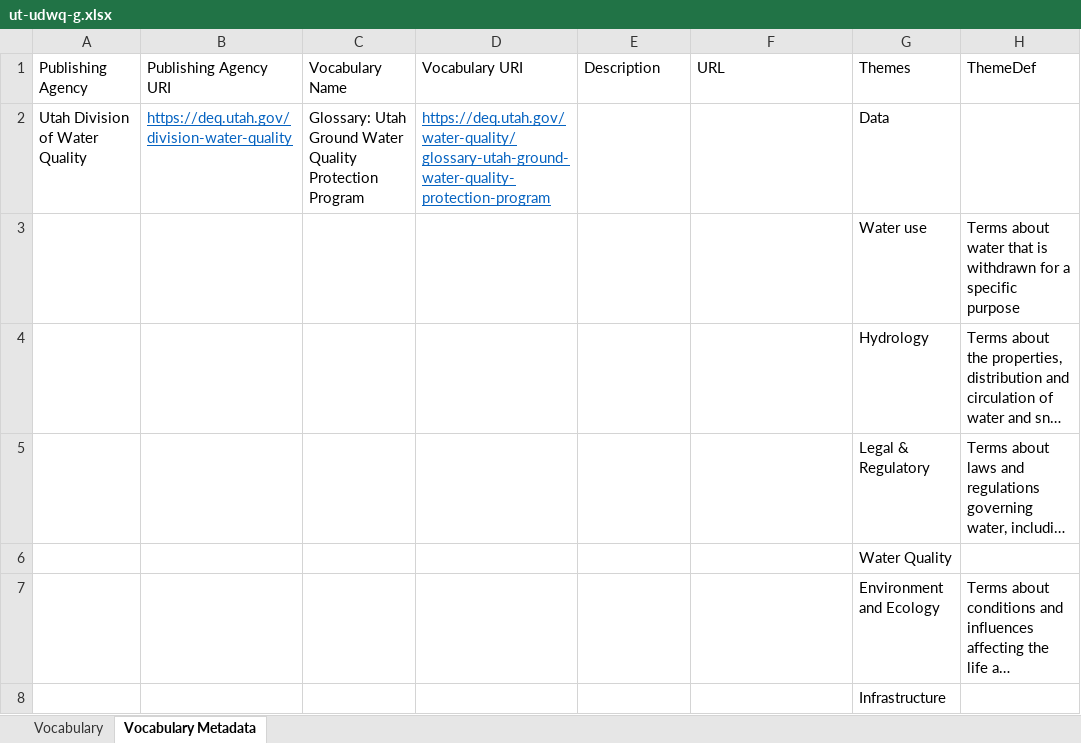
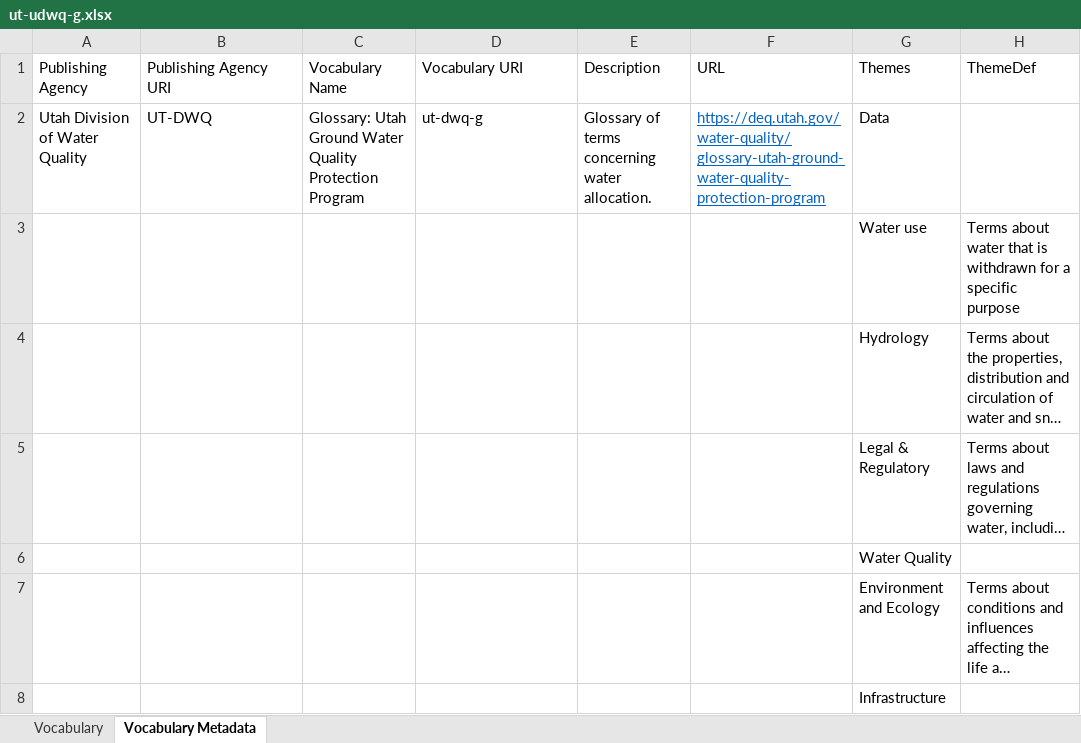
Before and after one commit to internetofwater/Glossary, an Excel workbook: Vocabularies/UT/ut-udwq-g.xlsx, sheet Vocabulary Metadata, drawn as a sheet; only a part is shown; long unchanged cells end in …; values as stored, in another font and other column widths than the file's, no borders; the diff names each change by its address in the sheet, - before the commit and + after, or states it on an @@ line.

```diff
--- a/Vocabularies/UT/ut-udwq-g.xlsx (sheet Vocabulary Metadata)
+++ b/Vocabularies/UT/ut-udwq-g.xlsx (sheet Vocabulary Metadata)
-B2 (Publishing Agency URI): https://deq.utah.gov/division-water-quality
+B2 (Publishing Agency URI): UT-DWQ
@@ B2 underline: on → off, text colour: #0563C1 → black @@
-D2 (Vocabulary URI): https://deq.utah.gov/water-quality/glossary-utah-ground-water-quality-protection-program
+D2 (Vocabulary URI): ut-dwq-g
@@ D2 underline: on → off, text colour: #0563C1 → black @@
-E2 (Description): (empty)
+E2 (Description): Glossary of terms concerning water allocation.
-F2 (URL): (empty)
+F2 (URL): https://deq.utah.gov/water-quality/glossary-utah-ground-water-quality-protection-program
```
Also changed, not shown: Vocabularies/UT/ut-udwr-g.xlsx.
